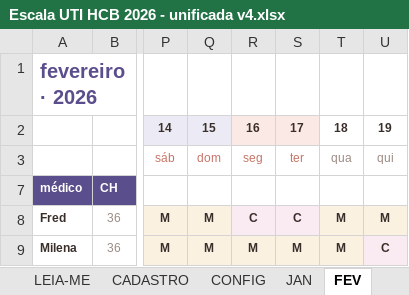
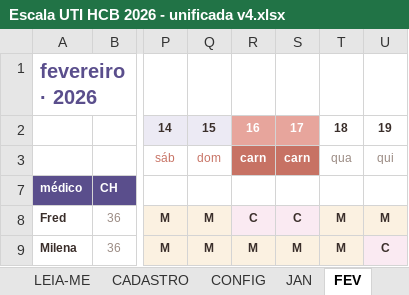
Before and after one commit to marcosgvs/colo-ritmo, an Excel workbook: docs/escala-tools/Escala UTI HCB 2026 - unificada v4.xlsx, sheet FEV, drawn as a sheet; only a part is shown, gaps mark what is left out; values as stored, in another font and other column widths than the file's, no borders; conditional formats not drawn; the diff names each change by its address in the sheet, - before the commit and + after, or states it on an @@ line.

```diff
--- a/docs/escala-tools/Escala UTI HCB 2026 - unificada v4.xlsx (sheet FEV)
+++ b/docs/escala-tools/Escala UTI HCB 2026 - unificada v4.xlsx (sheet FEV)
@@ R2:S2 fill: #FBE9E5 → #E7A59C, text colour: #3A2E2A → #FFFFFF @@
-R3: seg
+R3: carn
@@ R3:S3 fill: none → #C77264, bold: off → on, text colour: #C77264 → #FFFFFF @@
-S3: ter
+S3: carn
```
Also changed, not shown: sheet CONFIG, sheet ABR, sheet DEZ, sheet JAN, sheet MAI, sheet JUN, 3 more sheets, 2 other files.
